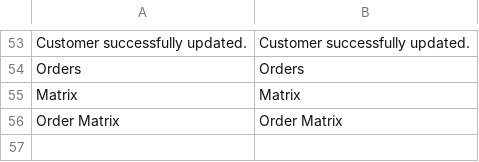
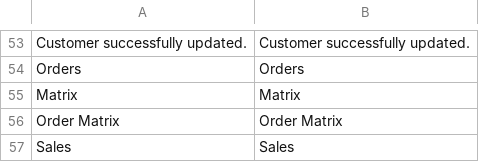
Before and after one commit to spryker/sales, a CSV file: data/translation/Zed/en_US.csv, drawn as a sheet; only a part is shown, gaps mark what is left out; the diff names each change by its address in the sheet, - before the commit and + after, or states it on an @@ line.

```diff
--- a/data/translation/Zed/en_US.csv
+++ b/data/translation/Zed/en_US.csv
+row 57: Sales | Sales
```
Also changed, not shown: data/translation/Zed/de_DE.csv.
